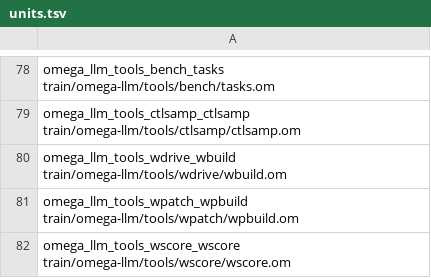
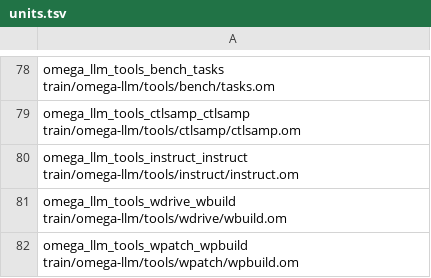
Before and after one commit to drakestapleton/omega-mv, a TSV file: train/units.tsv, drawn as a sheet; only a part is shown, gaps mark what is left out; the shorter side is filled out with more unchanged rows; the diff names each change by its address in the sheet, - before the commit and + after, or states it on an @@ line.

Commit message:
Omega LLM: instruction-and-function generator; second corpus prepared and held
tools/instruct/instruct.om writes training records in the coding benchmark's five shapes: an instruction
composed from parts and a function built from the same parts. Wording levels keep every instruction to one
reading; long expressions move to temporaries; the functions never trap. `instruct keep` drops every record
whose results on the benchmark's shared inputs equal a benchmark task's (rows from `bench table`), so no kept
record computes a benchmark behaviour. New unit omega_llm_tools_instruct_instruct (82 units).

Checked on AArch64 Linux (VM, CPU) with seed/out/omc 708fdc0f over 50,000 tasks (seeds 1..25): all compile
and run without a trap; 3,016 dropped, equal to an independent grep count; the dropped tasks cover 51 benchmark
tasks and say what the benchmark's instructions say; bench seen finds none in the kept records; a ROWS file
one row short or long is exit 6. OMEGA-TRAIN-UNITS PASS units=82.

docs/LOOP.md: a second corpus and run are prepared on the Spark and held, not started: 82.6 MB of hand-written
Omega from all repositories with capped history plus 281,838 generated records (48,969,891 tokens, 4.34 times
the first run's text), three arms for 12,000 steps. The first run's checkpoints were pruned to the three
step-6000 files. No chip run and no new score in this commit.

```diff
--- a/train/units.tsv
+++ b/train/units.tsv
+row 80: omega_llm_tools_instruct_instruct train/omega-llm/tools/instruct/instruct.om
```
Also changed, not shown: 8 other files.
